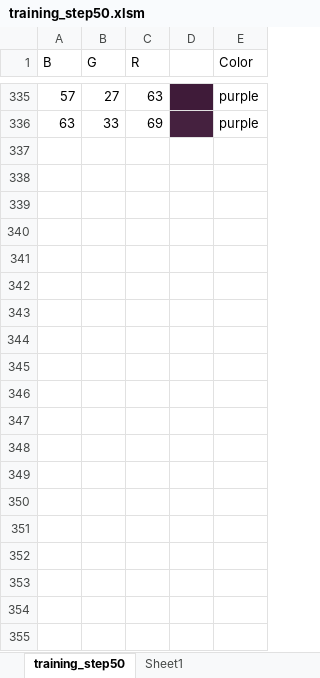
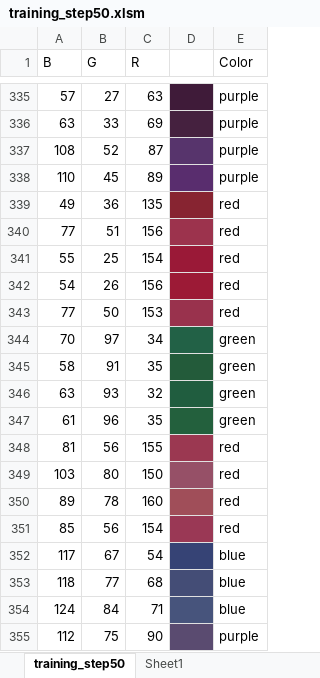
Before and after one commit to LoyVanBeek/SetVision, an Excel workbook: training_step50.xlsm, sheet training_step50, drawn as a sheet; only a part is shown, gaps mark what is left out; values as stored, in another font and other column widths than the file's, no borders; the diff covers the shown part only; the diff names each change by its address in the sheet, - before the commit and + after, or states it on an @@ line.

Commit message:
Filtering the tree earlier, so small contours don't get converted to an image. This caused OutOfMemoryExceptions Updated color training

```diff
--- a/training_step50.xlsm (sheet training_step50)
+++ b/training_step50.xlsm (sheet training_step50)
+row 337: 108 | 52 | 87 |  | purple
+row 338: 110 | 45 | 89 |  | purple
+row 339: 49 | 36 | 135 |  | red
+row 340: 77 | 51 | 156 |  | red
+row 341: 55 | 25 | 154 |  | red
+row 342: 54 | 26 | 156 |  | red
+row 343: 77 | 50 | 153 |  | red
+row 344: 70 | 97 | 34 |  | green
+row 345: 58 | 91 | 35 |  | green
+row 346: 63 | 93 | 32 |  | green
+row 347: 61 | 96 | 35 |  | green
+row 348: 81 | 56 | 155 |  | red
+row 349: 103 | 80 | 150 |  | red
+row 350: 89 | 78 | 160 |  | red
+row 351: 85 | 56 | 154 |  | red
+row 352: 117 | 67 | 54 |  | blue
+row 353: 118 | 77 | 68 |  | blue
+row 354: 124 | 84 | 71 |  | blue
+row 355: 112 | 75 | 90 |  | purple
```
Also changed, not shown: 286 added rows elsewhere in this sheet, sheet Sheet1, hidden cells, 3 other files.
